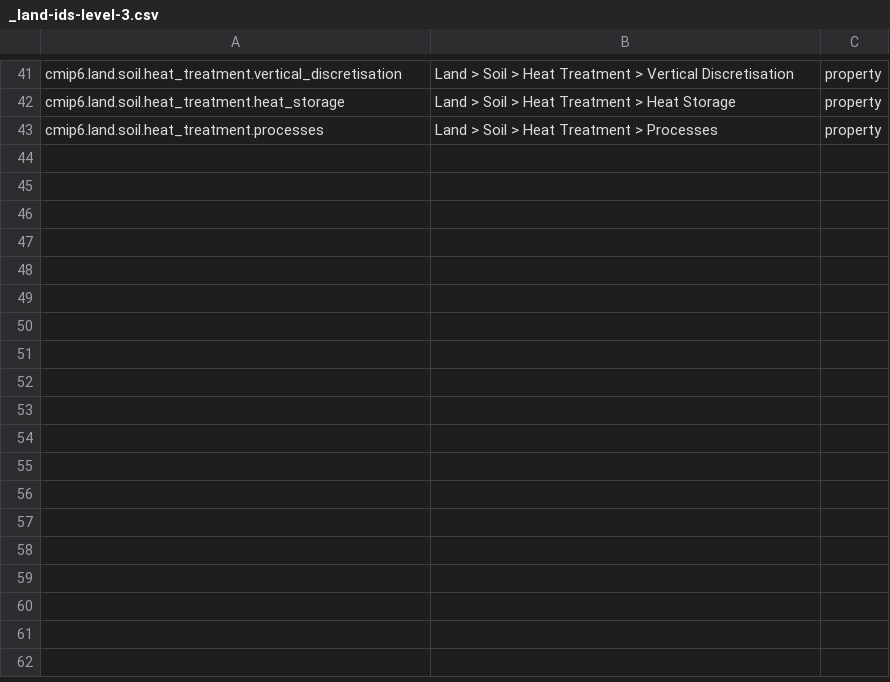
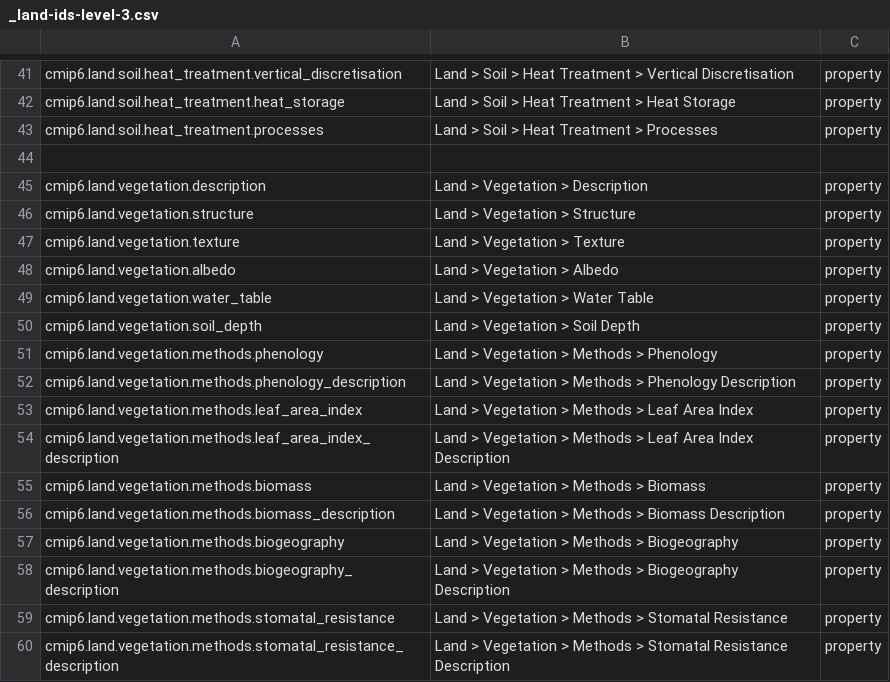
Before and after one commit to ES-DOC/cmip6-specializations-land, a CSV file: _land-ids-level-3.csv, drawn as a sheet; only a part is shown, gaps mark what is left out; the diff names each change by its address in the sheet, - before the commit and + after, or states it on an @@ line.

Commit message:
land_vegetation.py

```diff
--- a/_land-ids-level-3.csv
+++ b/_land-ids-level-3.csv
+row 44: (empty)
+row 45: cmip6.land.vegetation.description | Land > Vegetation > Description | property
+row 46: cmip6.land.vegetation.structure | Land > Vegetation > Structure | property
+row 47: cmip6.land.vegetation.texture | Land > Vegetation > Texture | property
+row 48: cmip6.land.vegetation.albedo | Land > Vegetation > Albedo | property
+row 49: cmip6.land.vegetation.water_table | Land > Vegetation > Water Table | property
+row 50: cmip6.land.vegetation.soil_depth | Land > Vegetation > Soil Depth | property
+row 51: cmip6.land.vegetation.methods.phenology | Land > Vegetation > Methods > Phenology | property
+row 52: cmip6.land.vegetation.methods.phenology_description | Land > Vegetation > Methods > Phenology Description | property
+row 53: cmip6.land.vegetation.methods.leaf_area_index | Land > Vegetation > Methods > Leaf Area Index | property
+row 54: cmip6.land.vegetation.methods.leaf_area_index_description | Land > Vegetation > Methods > Leaf Area Index Description | property
+row 55: cmip6.land.vegetation.methods.biomass | Land > Vegetation > Methods > Biomass | property
+row 56: cmip6.land.vegetation.methods.biomass_description | Land > Vegetation > Methods > Biomass Description | property
+row 57: cmip6.land.vegetation.methods.biogeography | Land > Vegetation > Methods > Biogeography | property
+row 58: cmip6.land.vegetation.methods.biogeography_description | Land > Vegetation > Methods > Biogeography Description | property
+row 59: cmip6.land.vegetation.methods.stomatal_resistance | Land > Vegetation > Methods > Stomatal Resistance | property
+row 60: cmip6.land.vegetation.methods.stomatal_resistance_description | Land > Vegetation > Methods > Stomatal Resistance Description | property
```
Also changed, not shown: _land-ids-level-1.csv, _land-ids-level-2.csv, 4 other files.
